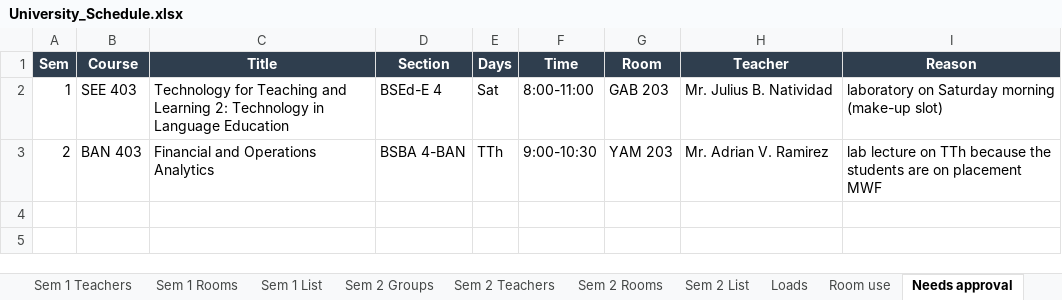
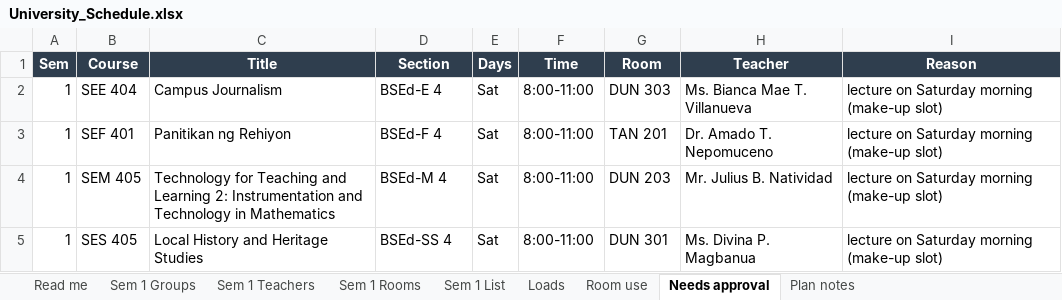
Before and after one commit to rockylms2026/University-Scheduling, an Excel workbook: output/University_Schedule.xlsx, sheet Needs approval, drawn as a sheet; values as stored, in another font and other column widths than the file's, no borders; removed rows and columns are numbered as before the commit, all else as after; the diff names each change by its address in the sheet, - before the commit and + after, or states it on an @@ line.

```diff
--- a/output/University_Schedule.xlsx (sheet Needs approval)
+++ b/output/University_Schedule.xlsx (sheet Needs approval)
-sheet tab: Sem 2 Groups
-sheet tab: Sem 2 Teachers
-sheet tab: Sem 2 Rooms
-sheet tab: Sem 2 List
+row 2: 1 | SEE 404 | Campus Journalism | BSEd-E 4 | Sat | 8:00-11:00 | DUN 303 | Ms. Bianca Mae T. Villanueva | lecture on Saturday morning (make-up slot)
+row 3: 1 | SEF 401 | Panitikan ng Rehiyon | BSEd-F 4 | Sat | 8:00-11:00 | TAN 201 | Dr. Amado T. Nepomuceno | lecture on Saturday morning (make-up slot)
-B4 (Course): SEE 403
+B4 (Course): SEM 405
-C4 (Title): …Learning 2: Technology in Language Education
+C4 (Title): …Learning 2: Instrumentation and Technology in Mathematics
-D4 (Section): BSEd-E 4
+D4 (Section): BSEd-M 4
-G4 (Room): GAB 203
+G4 (Room): DUN 203
-I4 (Reason): laboratory on Saturday morning (make-up slot)
+I4 (Reason): lecture on Saturday morning (make-up slot)
-row 3: 2 | BAN 403 | Financial and Operations Analytics | BSBA 4-BAN | TTh | 9:00-10:30 | YAM 203 | Mr. Adrian V. Ramirez | lab lecture on TTh because the students are on placement MWF
+row 5: 1 | SES 405 | Local History and Heritage Studies | BSEd-SS 4 | Sat | 8:00-11:00 | DUN 301 | Ms. Divina P. Magbanua | lecture on Saturday morning (make-up slot)
```
Also changed, not shown: sheet Sem 1 Groups, sheet Sem 1 List, sheet Sem 1 Teachers, sheet Sem 1 Rooms, sheet Loads, sheet Room use, 2 more sheets, 2 other files.
